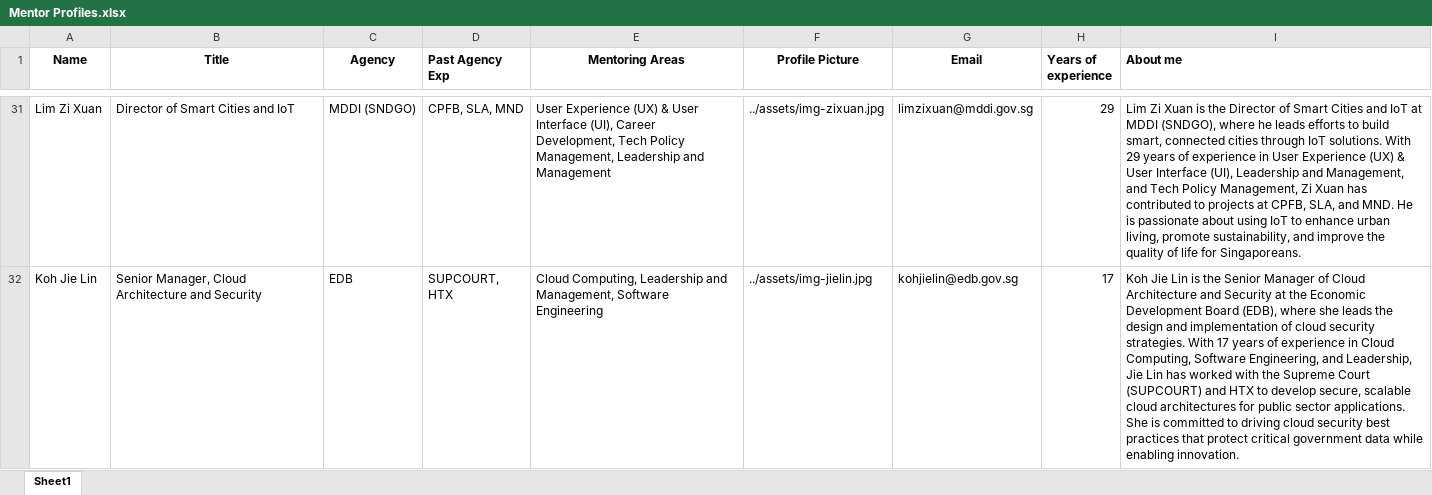
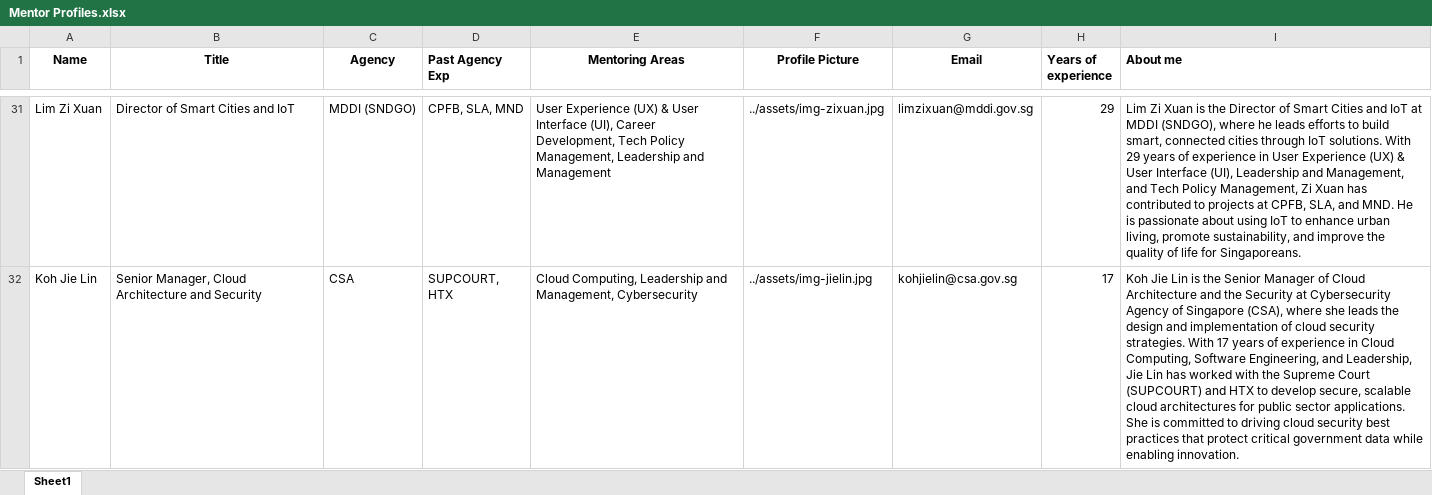
Before and after one commit to Seanteo1996/techup-handson1, an Excel workbook: assets/Mentor Profiles.xlsx, sheet Sheet1, drawn as a sheet; only a part is shown, gaps mark what is left out; values as stored, in another font and other column widths than the file's, no borders; charts and pictures not drawn; the diff covers the shown part only; the diff names each change by its address in the sheet, - before the commit and + after, or states it on an @@ line.

```diff
--- a/assets/Mentor Profiles.xlsx (sheet Sheet1)
+++ b/assets/Mentor Profiles.xlsx (sheet Sheet1)
-C32 (Agency): EDB
+C32 (Agency): CSA
-E32 (Mentoring Areas): …and Management, Software Engineering
+E32 (Mentoring Areas): …and Management, Cybersecurity
-G32 (Email): kohjielin@edb.gov.sg
+G32 (Email): kohjielin@csa.gov.sg
-I32 (About me): …Architecture and Security at the Economic Development Board (EDB), where she…
+I32 (About me): …Architecture and the Security at Cybersecurity Agency of Singapore (CSA), where she…
```
Also changed, not shown: 62 edited cells elsewhere in this sheet, 1 other file.
